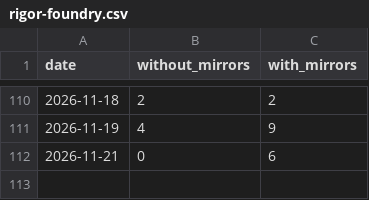
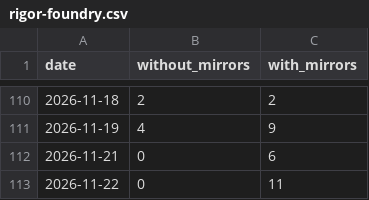
Before and after one commit to anulum/rigor-foundry, a CSV file: downloads/rigor-foundry.csv, drawn as a sheet; only a part is shown, gaps mark what is left out; the diff names each change by its address in the sheet, - before the commit and + after, or states it on an @@ line.

```diff
--- a/downloads/rigor-foundry.csv
+++ b/downloads/rigor-foundry.csv
+row 113: 2026-11-22 | 0 | 11
```
